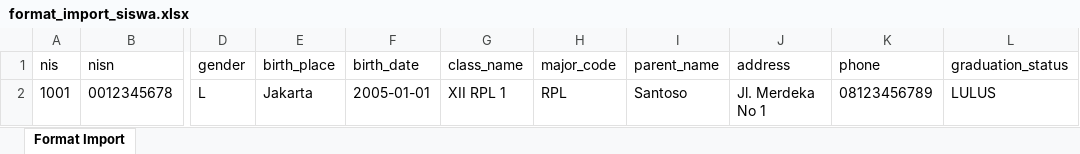
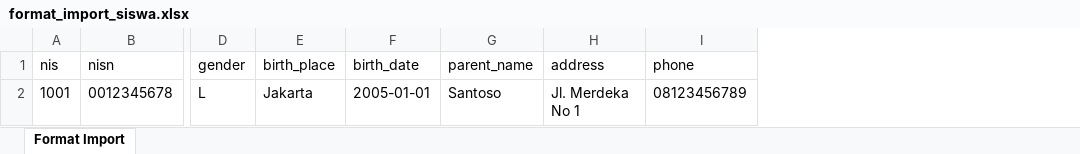
Before and after one commit to rendyyanisusanto/e-skl-frontend, an Excel workbook: public/format_import_siswa.xlsx, sheet Format Import, drawn as a sheet; only a part is shown, gaps mark what is left out; values as stored, in another font and other column widths than the file's, no borders; the diff names each change by its address in the sheet, - before the commit and + after, or states it on an @@ line.

Commit message:
Update import logic and UI based on feedback

```diff
--- a/public/format_import_siswa.xlsx (sheet Format Import)
+++ b/public/format_import_siswa.xlsx (sheet Format Import)
-column G (class_name), row 2: XII RPL 1
-column H (major_code), row 2: RPL
-column L (graduation_status), row 2: LULUS
```
Also changed, not shown: 1 other file.
